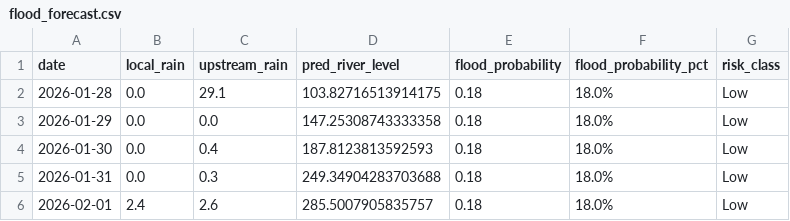
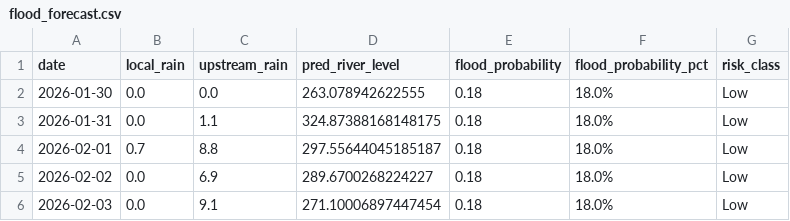
Before and after one commit to keshavkhandelwal13/Matsya-Flood-detector, a CSV file: backend/flood_detector/flood_forecast.csv, drawn as a sheet.

```diff
--- a/backend/flood_detector/flood_forecast.csv
+++ b/backend/flood_detector/flood_forecast.csv
@@ -1,6 +1,6 @@
 date,local_rain,upstream_rain,pred_river_level,flood_probability,flood_probability_pct,risk_class
-2026-01-28,0.0,29.1,103.82716513914175,0.18,18.0%,Low
-2026-01-29,0.0,0.0,147.25308743333358,0.18,18.0%,Low
-2026-01-30,0.0,0.4,187.8123813592593,0.18,18.0%,Low
-2026-01-31,0.0,0.3,249.34904283703688,0.18,18.0%,Low
-2026-02-01,2.4,2.6,285.5007905835757,0.18,18.0%,Low
+2026-01-30,0.0,0.0,263.078942622555,0.18,18.0%,Low
+2026-01-31,0.0,1.1,324.87388168148175,0.18,18.0%,Low
+2026-02-01,0.7,8.8,297.55644045185187,0.18,18.0%,Low
+2026-02-02,0.0,6.9,289.6700268224227,0.18,18.0%,Low
+2026-02-03,0.0,9.1,271.10006897447454,0.18,18.0%,Low
```
Also changed, not shown: backend/csv_generator/flood_prediction.csv, 3 other files.
